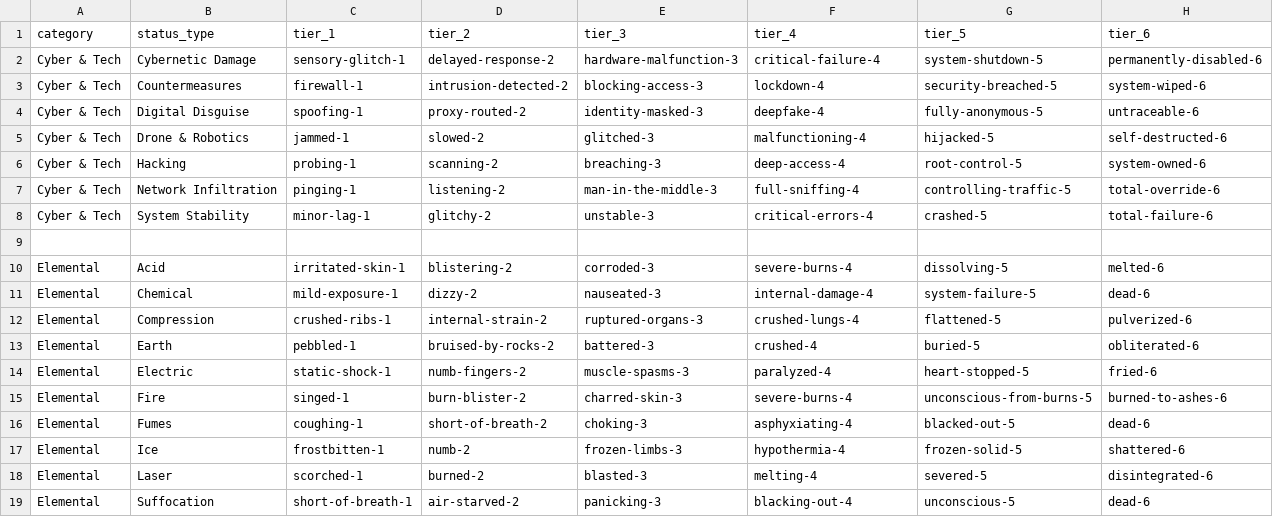
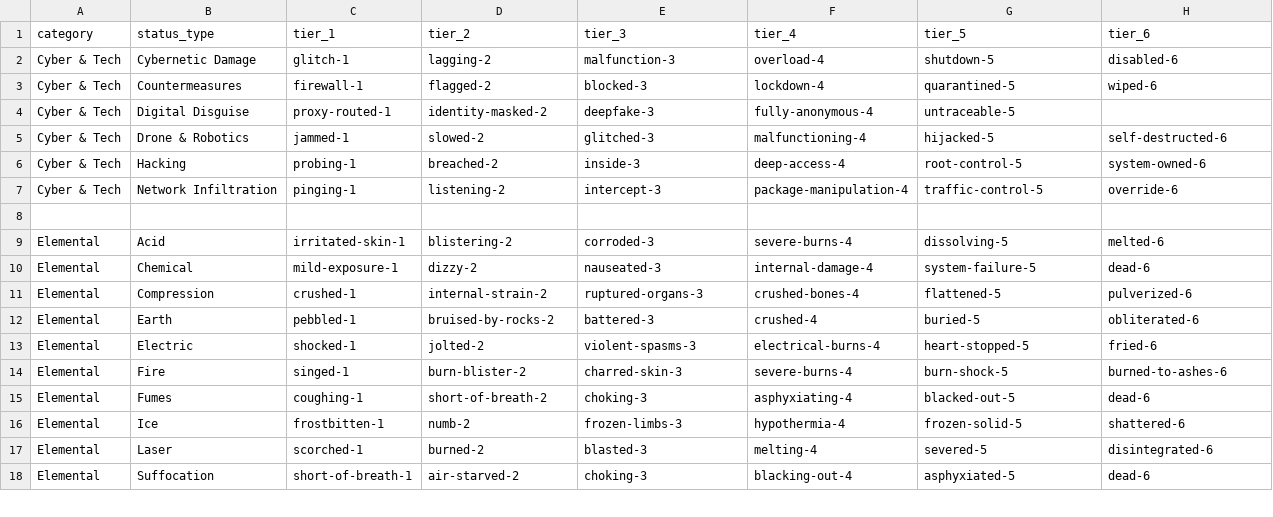
Before and after one commit to mordachai/mist-hud, a CSV file: data/status-collection-default.csv, drawn as a sheet; only a part is shown; the diff covers the shown part only.

Commit message:
v 2.18.0 Added crew tags, corrected burn tags for CoM, fixed title

```diff
--- a/data/status-collection-default.csv
+++ b/data/status-collection-default.csv
@@ -1,9 +1,8 @@
 category,status_type,tier_1,tier_2,tier_3,tier_4,tier_5,tier_6
-Cyber & Tech,Cybernetic Damage,sensory-glitch-1,delayed-response-2,hardware-malfunction-3,critical-failure-4,system-shutdown-5,permanently-disabled-6
-Cyber & Tech,Countermeasures,firewall-1,intrusion-detected-2,blocking-access-3,lockdown-4,security-breached-5,system-wiped-6
-Cyber & Tech,Digital Disguise,spoofing-1,proxy-routed-2,identity-masked-3,deepfake-4,fully-anonymous-5,untraceable-6
+Cyber & Tech,Cybernetic Damage,glitch-1,lagging-2,malfunction-3,overload-4,shutdown-5,disabled-6
+Cyber & Tech,Countermeasures,firewall-1,flagged-2,blocked-3,lockdown-4,quarantined-5,wiped-6
+Cyber & Tech,Digital Disguise,proxy-routed-1,identity-masked-2,deepfake-3,fully-anonymous-4,untraceable-5
 Cyber & Tech,Drone & Robotics,jammed-1,slowed-2,glitched-3,malfunctioning-4,hijacked-5,self-destructed-6
-Cyber & Tech,Hacking,probing-1,scanning-2,breaching-3,deep-access-4,root-control-5,system-owned-6
-Cyber & Tech,Network Infiltration,pinging-1,listening-2,man-in-the-middle-3,full-sniffing-4,controlling-traffic-5,total-override-6
-Cyber & Tech,System Stability,minor-lag-1,glitchy-2,unstable-3,critical-errors-4,crashed-5,total-failure-6
+Cyber & Tech,Hacking,probing-1,breached-2,inside-3,deep-access-4,root-control-5,system-owned-6
+Cyber & Tech,Network Infiltration,pinging-1,listening-2,intercept-3,package-manipulation-4,traffic-control-5,override-6
 
@@ -11,6 +10,6 @@ Elemental,Acid,irritated-skin-1,blistering-2,corroded-3,severe-burns-4,dissolvin
 Elemental,Chemical,mild-exposure-1,dizzy-2,nauseated-3,internal-damage-4,system-failure-5,dead-6
-Elemental,Compression,crushed-ribs-1,internal-strain-2,ruptured-organs-3,crushed-lungs-4,flattened-5,pulverized-6
+Elemental,Compression,crushed-1,internal-strain-2,ruptured-organs-3,crushed-bones-4,flattened-5,pulverized-6
 Elemental,Earth,pebbled-1,bruised-by-rocks-2,battered-3,crushed-4,buried-5,obliterated-6
-Elemental,Electric,static-shock-1,numb-fingers-2,muscle-spasms-3,paralyzed-4,heart-stopped-5,fried-6
-Elemental,Fire,singed-1,burn-blister-2,charred-skin-3,severe-burns-4,unconscious-from-burns-5,burned-to-ashes-6
+Elemental,Electric,shocked-1,jolted-2,violent-spasms-3,electrical-burns-4,heart-stopped-5,fried-6
+Elemental,Fire,singed-1,burn-blister-2,charred-skin-3,severe-burns-4,burn-shock-5,burned-to-ashes-6
 Elemental,Fumes,coughing-1,short-of-breath-2,choking-3,asphyxiating-4,blacked-out-5,dead-6
@@ -18,2 +17,2 @@ Elemental,Ice,frostbitten-1,numb-2,frozen-limbs-3,hypothermia-4,frozen-solid-5,s
 Elemental,Laser,scorched-1,burned-2,blasted-3,melting-4,severed-5,disintegrated-6
-Elemental,Suffocation,short-of-breath-1,air-starved-2,panicking-3,blacking-out-4,unconscious-5,dead-6
+Elemental,Suffocation,short-of-breath-1,air-starved-2,choking-3,blacking-out-4,asphyxiated-5,dead-6
```
Also changed, not shown: 3 added rows, 4 removed rows and 26 edited cells elsewhere in this file, 18 other files.
